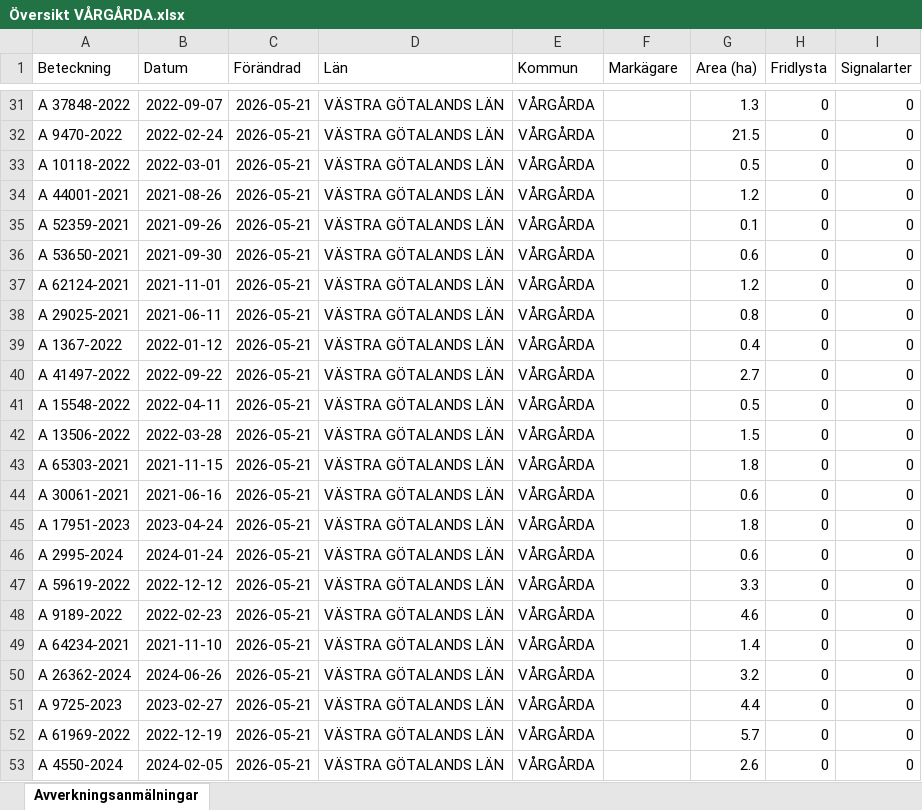
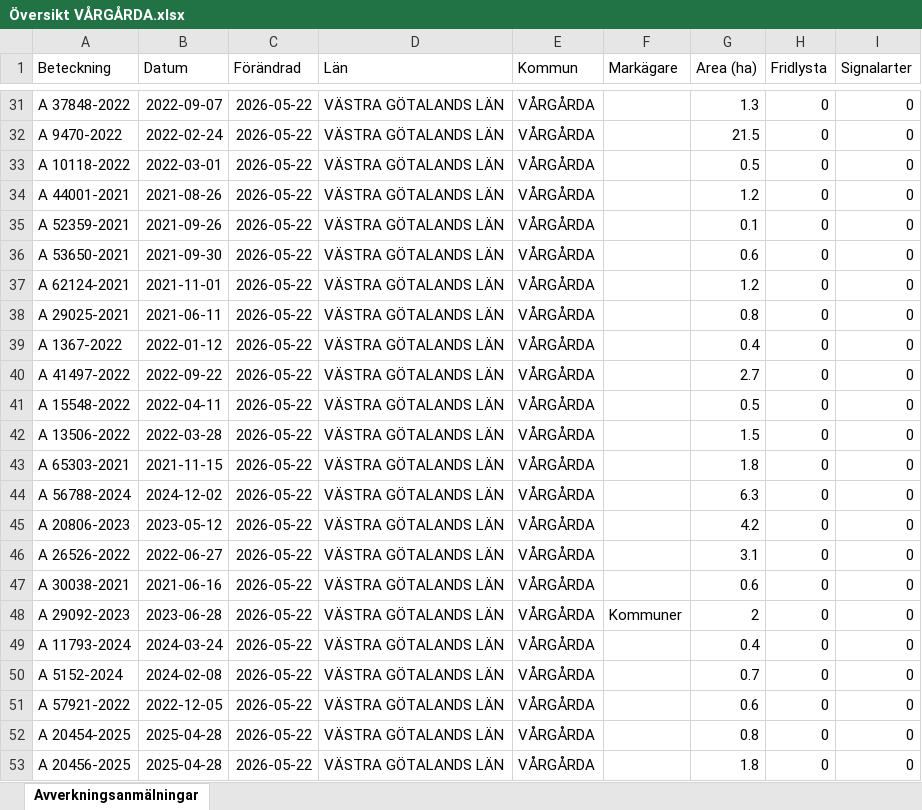
Before and after one commit to klasma/Logging_1442, an Excel workbook: Översikt VÅRGÅRDA.xlsx, sheet Avverkningsanmälningar, drawn as a sheet; only a part is shown, gaps mark what is left out; values as stored, in another font and other column widths than the file's, no borders; the diff covers the shown part only; the diff names each change by its address in the sheet, - before the commit and + after, or states it on an @@ line.

```diff
--- a/Översikt VÅRGÅRDA.xlsx (sheet Avverkningsanmälningar)
+++ b/Översikt VÅRGÅRDA.xlsx (sheet Avverkningsanmälningar)
-C31:C53 (Förändrad): 2026-05-21
+C31:C53 (Förändrad): 2026-05-22
-A44 (Beteckning): A 30061-2021
+A44 (Beteckning): A 56788-2024
-B44 (Datum): 2021-06-16
+B44 (Datum): 2024-12-02
-G44 (Area (ha)): 0.6
+G44 (Area (ha)): 6.3
-A45 (Beteckning): A 17951-2023
+A45 (Beteckning): A 20806-2023
-B45 (Datum): 2023-04-24
+B45 (Datum): 2023-05-12
-G45 (Area (ha)): 1.8
+G45 (Area (ha)): 4.2
-A46 (Beteckning): A 2995-2024
+A46 (Beteckning): A 26526-2022
-B46 (Datum): 2024-01-24
+B46 (Datum): 2022-06-27
-G46 (Area (ha)): 0.6
+G46 (Area (ha)): 3.1
-A47 (Beteckning): A 59619-2022
+A47 (Beteckning): A 30038-2021
-B47 (Datum): 2022-12-12
+B47 (Datum): 2021-06-16
-G47 (Area (ha)): 3.3
+G47 (Area (ha)): 0.6
-A48 (Beteckning): A 9189-2022
+A48 (Beteckning): A 29092-2023
-B48 (Datum): 2022-02-23
+B48 (Datum): 2023-06-28
-F48 (Markägare): (empty)
+F48 (Markägare): Kommuner
-G48 (Area (ha)): 4.6
+G48 (Area (ha)): 2
-A49 (Beteckning): A 64234-2021
+A49 (Beteckning): A 11793-2024
-B49 (Datum): 2021-11-10
+B49 (Datum): 2024-03-24
-G49 (Area (ha)): 1.4
+G49 (Area (ha)): 0.4
-A50 (Beteckning): A 26362-2024
+A50 (Beteckning): A 5152-2024
-B50 (Datum): 2024-06-26
+B50 (Datum): 2024-02-08
-G50 (Area (ha)): 3.2
+G50 (Area (ha)): 0.7
-A51 (Beteckning): A 9725-2023
+A51 (Beteckning): A 57921-2022
-B51 (Datum): 2023-02-27
+B51 (Datum): 2022-12-05
-G51 (Area (ha)): 4.4
+G51 (Area (ha)): 0.6
-A52 (Beteckning): A 61969-2022
+A52 (Beteckning): A 20454-2025
-B52 (Datum): 2022-12-19
+B52 (Datum): 2025-04-28
-G52 (Area (ha)): 5.7
+G52 (Area (ha)): 0.8
-A53 (Beteckning): A 4550-2024
+A53 (Beteckning): A 20456-2025
-B53 (Datum): 2024-02-05
+B53 (Datum): 2025-04-28
-G53 (Area (ha)): 2.6
+G53 (Area (ha)): 1.8
```
Also changed, not shown: 1453 edited cells elsewhere in this sheet, artfynd/A 11214-2023 artfynd.xlsx, artfynd/A 13991-2023 artfynd.xlsx, 19 other files.
